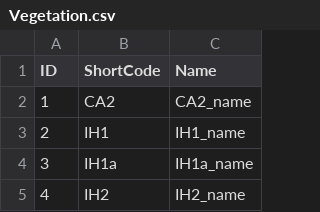
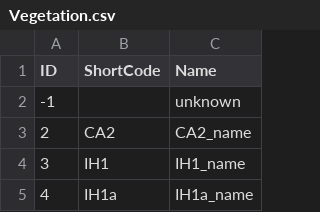
Before and after one commit to peterbishop-ns/PTANonCrown, a CSV file: PTANonCrown.Data/Resources/Vegetation.csv, drawn as a sheet; only a part is shown; the shorter side is filled out with more unchanged rows; addresses are those after the commit; the diff names each change by its address in the sheet, - before the commit and + after, or states it on an @@ line.

```diff
--- a/PTANonCrown.Data/Resources/Vegetation.csv
+++ b/PTANonCrown.Data/Resources/Vegetation.csv
+row 2: -1 |  | unknown
@@ column A (ID) renumbered from row 3 down @@
```
Also changed, not shown: PTANonCrown.Data/Resources/EcositeSoilVeg.csv, PTANonCrown.Data/Resources/Soil.csv, 23 other files.
